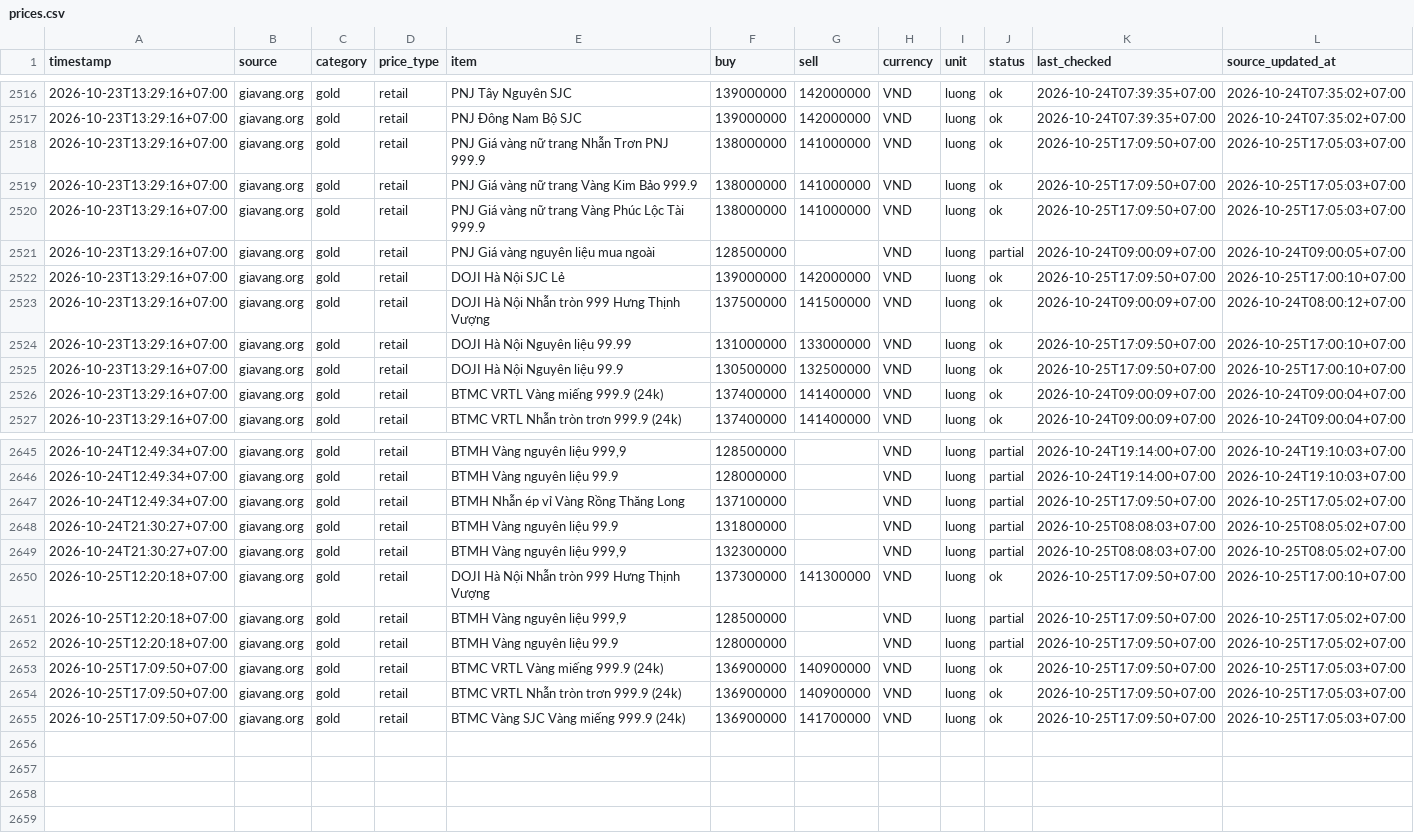
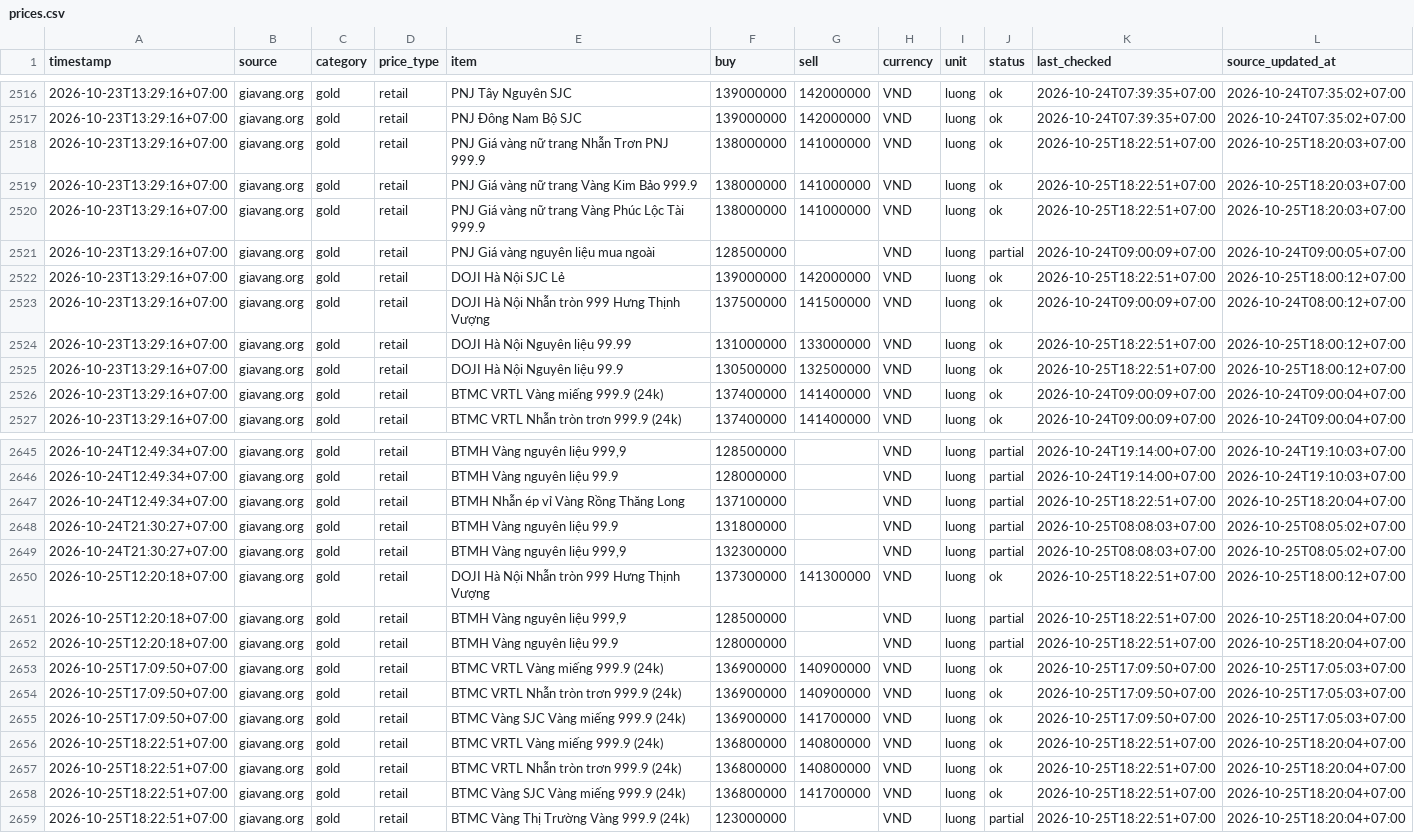
Before and after one commit to truongnhat/pnj-price-feed, a CSV file: data/prices.csv, drawn as a sheet; only a part is shown, gaps mark what is left out; the diff covers the shown part only.

```diff
--- a/data/prices.csv
+++ b/data/prices.csv
@@ -2517,10 +2517,10 @@ timestamp,source,category,price_type,item,buy,sell,currency,unit,status,last_che
 2026-10-23T13:29:16+07:00,giavang.org,gold,retail,PNJ Đông Nam Bộ SJC,139000000,142000000,VND,luong,ok,2026-10-24T07:39:35+07:00,2026-10-24T07:35:02+07:00
-2026-10-23T13:29:16+07:00,giavang.org,gold,retail,PNJ Giá vàng nữ trang Nhẫn Trơn PNJ 999.9,138000000,141000000,VND,luong,ok,2026-10-25T17:09:50+07:00,2026-10-25T17:05:03+07:00
-2026-10-23T13:29:16+07:00,giavang.org,gold,retail,PNJ Giá vàng nữ trang Vàng Kim Bảo 999.9,138000000,141000000,VND,luong,ok,2026-10-25T17:09:50+07:00,2026-10-25T17:05:03+07:00
-2026-10-23T13:29:16+07:00,giavang.org,gold,retail,PNJ Giá vàng nữ trang Vàng Phúc Lộc Tài 999.9,138000000,141000000,VND,luong,ok,2026-10-25T17:09:50+07:00,2026-10-25T17:05:03+07:00
+2026-10-23T13:29:16+07:00,giavang.org,gold,retail,PNJ Giá vàng nữ trang Nhẫn Trơn PNJ 999.9,138000000,141000000,VND,luong,ok,2026-10-25T18:22:51+07:00,2026-10-25T18:20:03+07:00
+2026-10-23T13:29:16+07:00,giavang.org,gold,retail,PNJ Giá vàng nữ trang Vàng Kim Bảo 999.9,138000000,141000000,VND,luong,ok,2026-10-25T18:22:51+07:00,2026-10-25T18:20:03+07:00
+2026-10-23T13:29:16+07:00,giavang.org,gold,retail,PNJ Giá vàng nữ trang Vàng Phúc Lộc Tài 999.9,138000000,141000000,VND,luong,ok,2026-10-25T18:22:51+07:00,2026-10-25T18:20:03+07:00
 2026-10-23T13:29:16+07:00,giavang.org,gold,retail,PNJ Giá vàng nguyên liệu mua ngoài,128500000,,VND,luong,partial,2026-10-24T09:00:09+07:00,2026-10-24T09:00:05+07:00
-2026-10-23T13:29:16+07:00,giavang.org,gold,retail,DOJI Hà Nội SJC Lẻ,139000000,142000000,VND,luong,ok,2026-10-25T17:09:50+07:00,2026-10-25T17:00:10+07:00
+2026-10-23T13:29:16+07:00,giavang.org,gold,retail,DOJI Hà Nội SJC Lẻ,139000000,142000000,VND,luong,ok,2026-10-25T18:22:51+07:00,2026-10-25T18:00:12+07:00
 2026-10-23T13:29:16+07:00,giavang.org,gold,retail,DOJI Hà Nội Nhẫn tròn 999 Hưng Thịnh Vượng,137500000,141500000,VND,luong,ok,2026-10-24T09:00:09+07:00,2026-10-24T08:00:12+07:00
-2026-10-23T13:29:16+07:00,giavang.org,gold,retail,DOJI Hà Nội Nguyên liệu 99.99,131000000,133000000,VND,luong,ok,2026-10-25T17:09:50+07:00,2026-10-25T17:00:10+07:00
-2026-10-23T13:29:16+07:00,giavang.org,gold,retail,DOJI Hà Nội Nguyên liệu 99.9,130500000,132500000,VND,luong,ok,2026-10-25T17:09:50+07:00,2026-10-25T17:00:10+07:00
+2026-10-23T13:29:16+07:00,giavang.org,gold,retail,DOJI Hà Nội Nguyên liệu 99.99,131000000,133000000,VND,luong,ok,2026-10-25T18:22:51+07:00,2026-10-25T18:00:12+07:00
+2026-10-23T13:29:16+07:00,giavang.org,gold,retail,DOJI Hà Nội Nguyên liệu 99.9,130500000,132500000,VND,luong,ok,2026-10-25T18:22:51+07:00,2026-10-25T18:00:12+07:00
 2026-10-23T13:29:16+07:00,giavang.org,gold,retail,BTMC VRTL Vàng miếng 999.9 (24k),137400000,141400000,VND,luong,ok,2026-10-24T09:00:09+07:00,2026-10-24T09:00:04+07:00
@@ -2646,8 +2646,8 @@ timestamp,source,category,price_type,item,buy,sell,currency,unit,status,last_che
 2026-10-24T12:49:34+07:00,giavang.org,gold,retail,BTMH Vàng nguyên liệu 99.9,128000000,,VND,luong,partial,2026-10-24T19:14:00+07:00,2026-10-24T19:10:03+07:00
-2026-10-24T12:49:34+07:00,giavang.org,gold,retail,BTMH Nhẫn ép vỉ Vàng Rồng Thăng Long,137100000,,VND,luong,partial,2026-10-25T17:09:50+07:00,2026-10-25T17:05:02+07:00
+2026-10-24T12:49:34+07:00,giavang.org,gold,retail,BTMH Nhẫn ép vỉ Vàng Rồng Thăng Long,137100000,,VND,luong,partial,2026-10-25T18:22:51+07:00,2026-10-25T18:20:04+07:00
 2026-10-24T21:30:27+07:00,giavang.org,gold,retail,BTMH Vàng nguyên liệu 99.9,131800000,,VND,luong,partial,2026-10-25T08:08:03+07:00,2026-10-25T08:05:02+07:00
 2026-10-24T21:30:27+07:00,giavang.org,gold,retail,"BTMH Vàng nguyên liệu 999,9",132300000,,VND,luong,partial,2026-10-25T08:08:03+07:00,2026-10-25T08:05:02+07:00
-2026-10-25T12:20:18+07:00,giavang.org,gold,retail,DOJI Hà Nội Nhẫn tròn 999 Hưng Thịnh Vượng,137300000,141300000,VND,luong,ok,2026-10-25T17:09:50+07:00,2026-10-25T17:00:10+07:00
-2026-10-25T12:20:18+07:00,giavang.org,gold,retail,"BTMH Vàng nguyên liệu 999,9",128500000,,VND,luong,partial,2026-10-25T17:09:50+07:00,2026-10-25T17:05:02+07:00
-2026-10-25T12:20:18+07:00,giavang.org,gold,retail,BTMH Vàng nguyên liệu 99.9,128000000,,VND,luong,partial,2026-10-25T17:09:50+07:00,2026-10-25T17:05:02+07:00
+2026-10-25T12:20:18+07:00,giavang.org,gold,retail,DOJI Hà Nội Nhẫn tròn 999 Hưng Thịnh Vượng,137300000,141300000,VND,luong,ok,2026-10-25T18:22:51+07:00,2026-10-25T18:00:12+07:00
+2026-10-25T12:20:18+07:00,giavang.org,gold,retail,"BTMH Vàng nguyên liệu 999,9",128500000,,VND,luong,partial,2026-10-25T18:22:51+07:00,2026-10-25T18:20:04+07:00
+2026-10-25T12:20:18+07:00,giavang.org,gold,retail,BTMH Vàng nguyên liệu 99.9,128000000,,VND,luong,partial,2026-10-25T18:22:51+07:00,2026-10-25T18:20:04+07:00
 2026-10-25T17:09:50+07:00,giavang.org,gold,retail,BTMC VRTL Vàng miếng 999.9 (24k),136900000,140900000,VND,luong,ok,2026-10-25T17:09:50+07:00,2026-10-25T17:05:03+07:00
@@ -2655 +2655,5 @@ timestamp,source,category,price_type,item,buy,sell,currency,unit,status,last_che
 2026-10-25T17:09:50+07:00,giavang.org,gold,retail,BTMC Vàng SJC Vàng miếng 999.9 (24k),136900000,141700000,VND,luong,ok,2026-10-25T17:09:50+07:00,2026-10-25T17:05:03+07:00
+2026-10-25T18:22:51+07:00,giavang.org,gold,retail,BTMC VRTL Vàng miếng 999.9 (24k),136800000,140800000,VND,luong,ok,2026-10-25T18:22:51+07:00,2026-10-25T18:20:04+07:00
+2026-10-25T18:22:51+07:00,giavang.org,gold,retail,BTMC VRTL Nhẫn tròn trơn 999.9 (24k),136800000,140800000,VND,luong,ok,2026-10-25T18:22:51+07:00,2026-10-25T18:20:04+07:00
+2026-10-25T18:22:51+07:00,giavang.org,gold,retail,BTMC Vàng SJC Vàng miếng 999.9 (24k),136800000,141700000,VND,luong,ok,2026-10-25T18:22:51+07:00,2026-10-25T18:20:04+07:00
+2026-10-25T18:22:51+07:00,giavang.org,gold,retail,BTMC Vàng Thị Trường Vàng 999.9 (24k),123000000,,VND,luong,partial,2026-10-25T18:22:51+07:00,2026-10-25T18:20:04+07:00
```
Also changed, not shown: 93 edited cells elsewhere in this file, data/health.csv, data/latest.csv.
